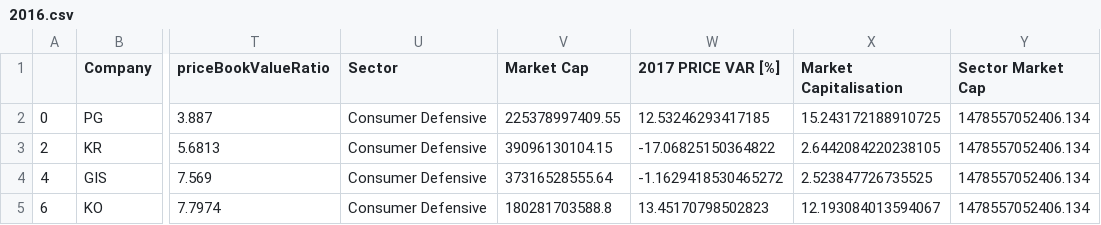
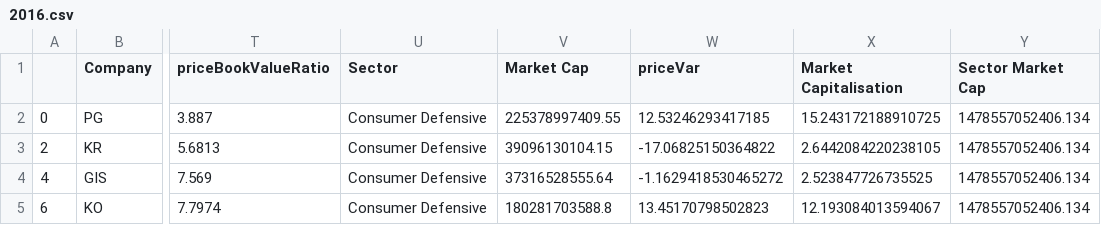
Before and after one commit to FranciscoGiro/VI, a CSV file: dataset/2016.csv, drawn as a sheet; only a part is shown, gaps mark what is left out; the diff names each change by its address in the sheet, - before the commit and + after, or states it on an @@ line.

```diff
--- a/dataset/2016.csv
+++ b/dataset/2016.csv
-W1: 2017 PRICE VAR [%]
+W1: priceVar
```
Also changed, not shown: dataset/2015.csv, dataset/2017.csv, 12 other files.
